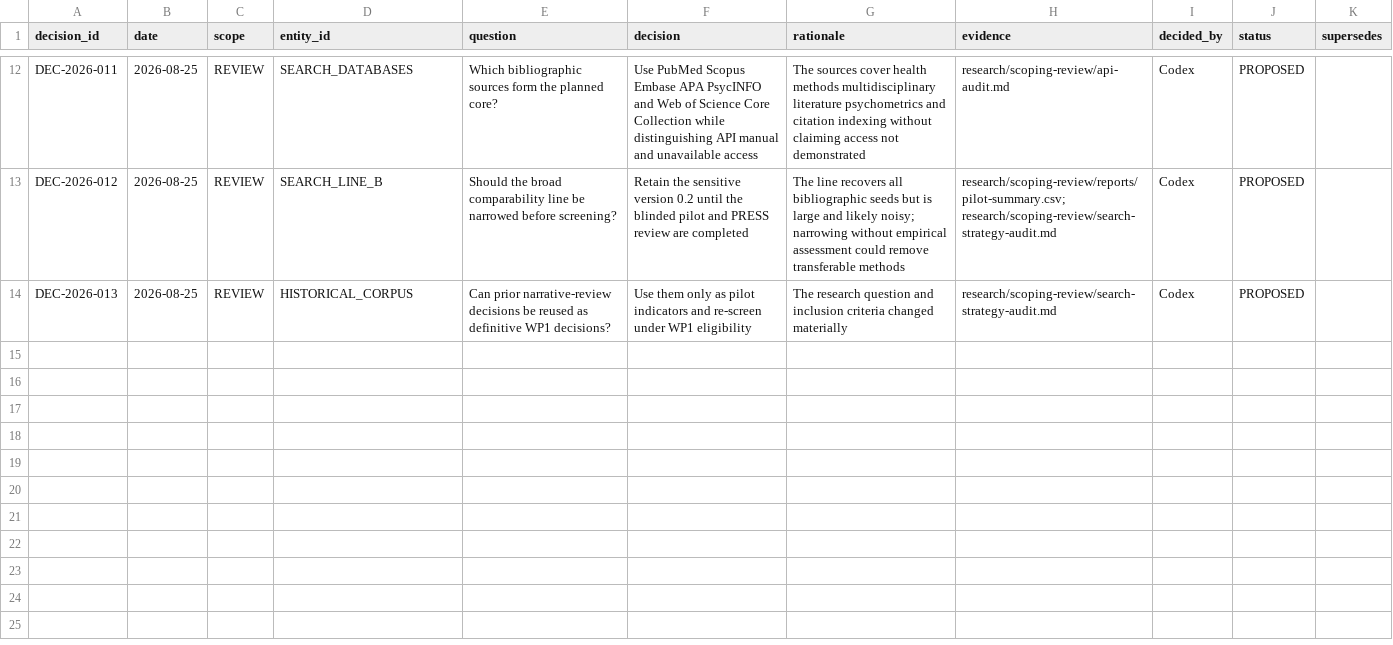
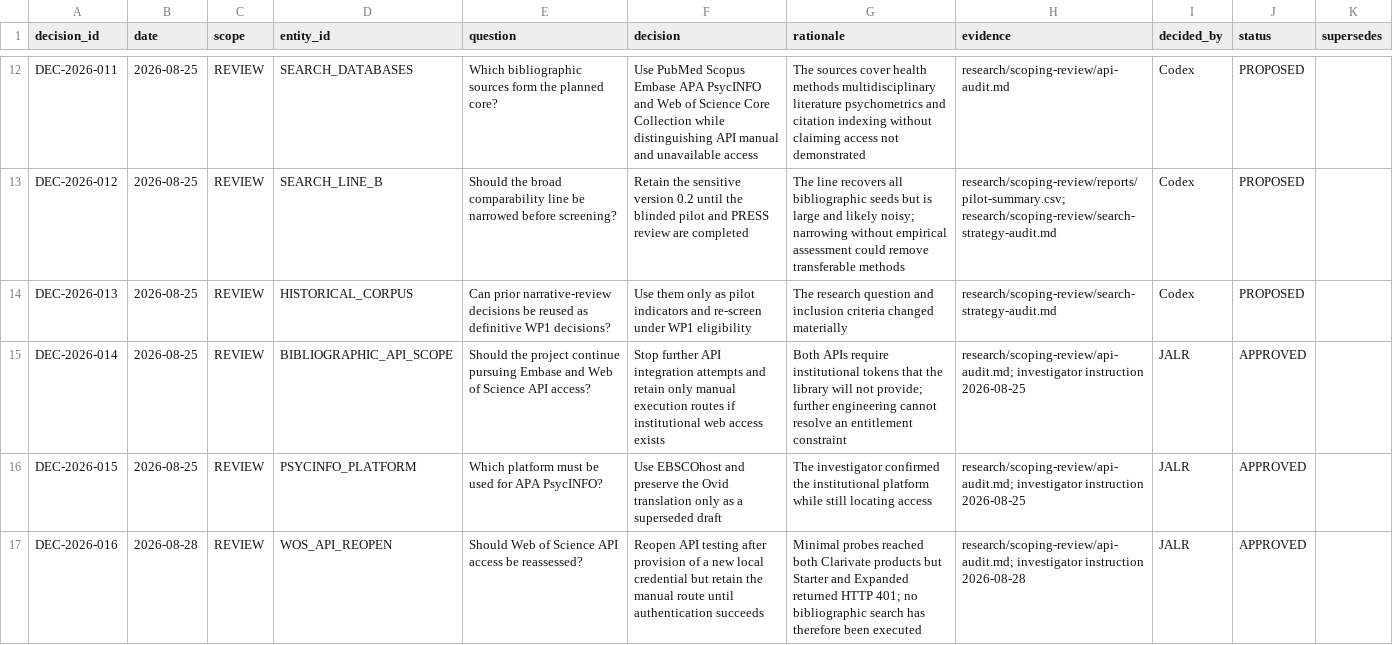
Before and after one commit to juanchingao/2026-08-PaRIS-EHIS, a CSV file: harmonisation/decisions/decision_log.csv, drawn as a sheet; only a part is shown, gaps mark what is left out; the diff names each change by its address in the sheet, - before the commit and + after, or states it on an @@ line.

```diff
--- a/harmonisation/decisions/decision_log.csv
+++ b/harmonisation/decisions/decision_log.csv
+row 15: DEC-2026-014 | 2026-08-25 | REVIEW | BIBLIOGRAPHIC_API_SCOPE | Should the project continue pursuing Embase and Web of Science API access? | Stop further API integration attempts and retain only manual execution routes if institutional web access exists | Both APIs require institutional tokens that the library will not provide; further engineering cannot resolve an entitlement constraint | research/scoping-review/api-audit.md; investigator instruction 2026-08-25 | JALR | APPROVED
+row 16: DEC-2026-015 | 2026-08-25 | REVIEW | PSYCINFO_PLATFORM | Which platform must be used for APA PsycINFO? | Use EBSCOhost and preserve the Ovid translation only as a superseded draft | The investigator confirmed the institutional platform while still locating access | research/scoping-review/api-audit.md; investigator instruction 2026-08-25 | JALR | APPROVED
+row 17: DEC-2026-016 | 2026-08-28 | REVIEW | WOS_API_REOPEN | Should Web of Science API access be reassessed? | Reopen API testing after provision of a new local credential but retain the manual route until authentication succeeds | Minimal probes reached both Clarivate products but Starter and Expanded returned HTTP 401; no bibliographic search has therefore been executed | research/scoping-review/api-audit.md; investigator instruction 2026-08-28 | JALR | APPROVED
```
Also changed, not shown: research/scoping-review/manifests/search-runs.csv, research/scoping-review/search-strategies-draft.csv, 19 other files.
